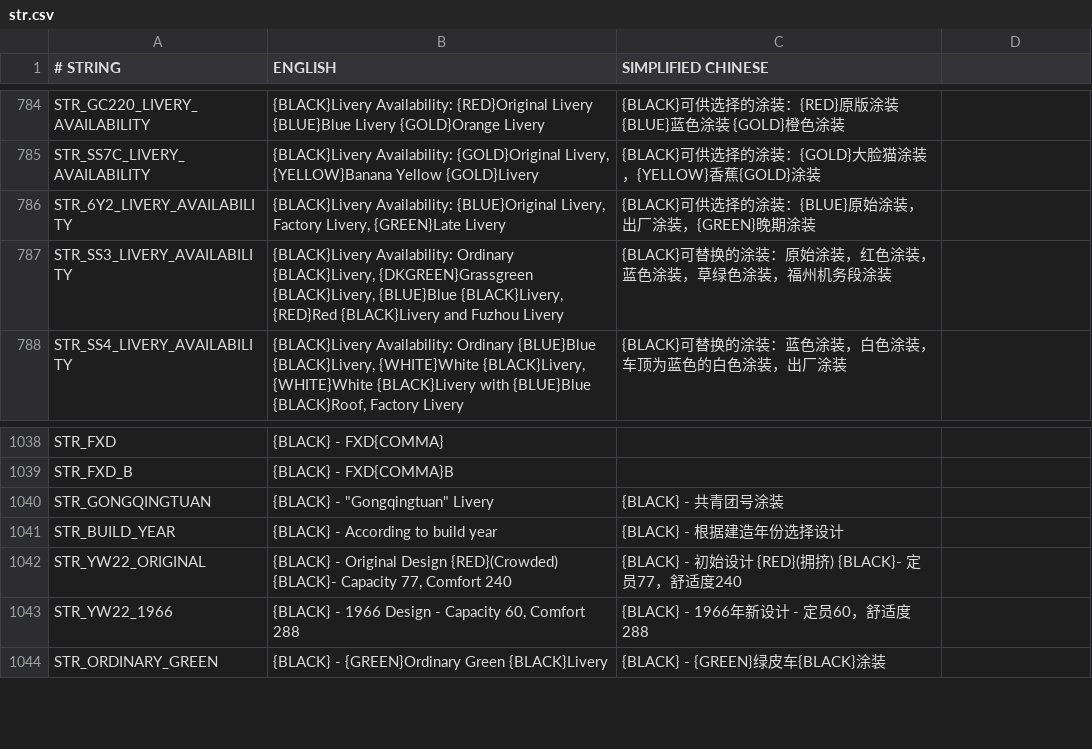
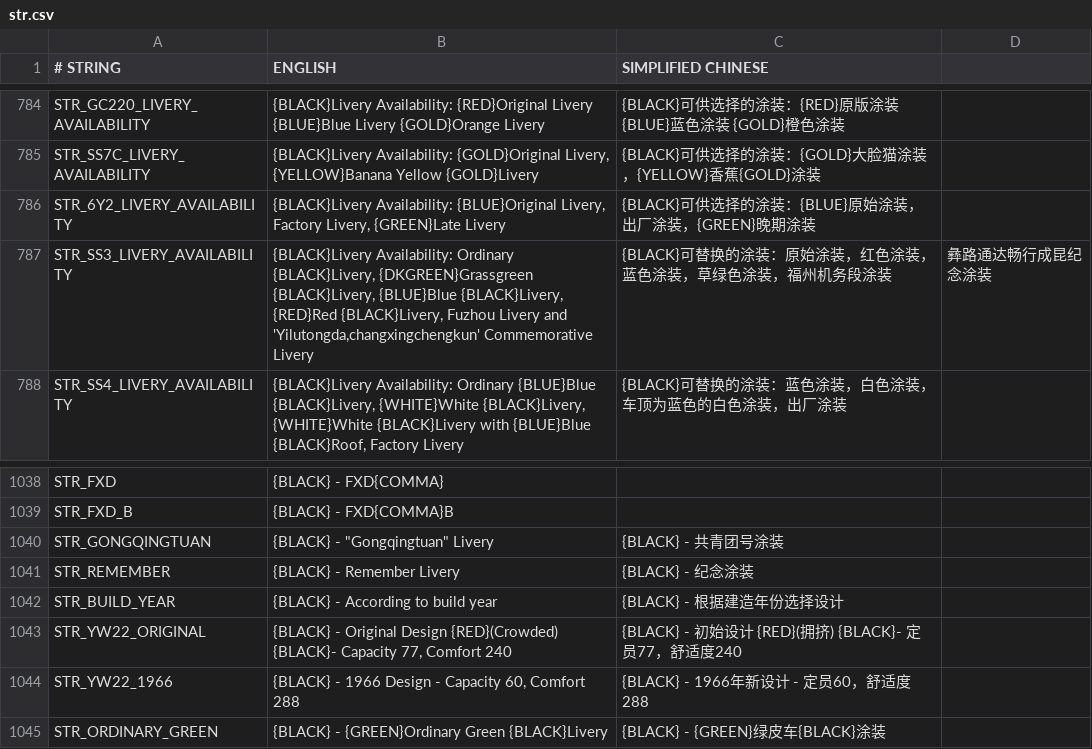
Before and after one commit to OpenTTD-China-Set/China-Set-Trains, a CSV file: docs/str.csv, drawn as a sheet; only a part is shown, gaps mark what is left out.

Commit message:
added a livery of ss3

```diff
--- a/docs/str.csv
+++ b/docs/str.csv
@@ -786,3 +786,3 @@ STR_SS7C_LIVERY_AVAILABILITY,"{BLACK}Livery Availability: {GOLD}Original Livery,
 STR_6Y2_LIVERY_AVAILABILITY,"{BLACK}Livery Availability: {BLUE}Original Livery, Factory Livery, {GREEN}Late Livery",{BLACK}可供选择的涂装：{BLUE}原始涂装，出厂涂装，{GREEN}晚期涂装
-STR_SS3_LIVERY_AVAILABILITY,"{BLACK}Livery Availability: Ordinary {BLACK}Livery, {DKGREEN}Grassgreen {BLACK}Livery, {BLUE}Blue {BLACK}Livery, {RED}Red {BLACK}Livery and Fuzhou Livery",{BLACK}可替换的涂装：原始涂装，红色涂装，蓝色涂装，草绿色涂装，福州机务段涂装
+STR_SS3_LIVERY_AVAILABILITY,"{BLACK}Livery Availability: Ordinary {BLACK}Livery, {DKGREEN}Grassgreen {BLACK}Livery, {BLUE}Blue {BLACK}Livery, {RED}Red {BLACK}Livery, Fuzhou Livery and 'Yilutongda,changxingchengkun' Commemorative Livery",{BLACK}可替换的涂装：原始涂装，红色涂装，蓝色涂装，草绿色涂装，福州机务段涂装, 彝路通达畅行成昆纪念涂装
 STR_SS4_LIVERY_AVAILABILITY,"{BLACK}Livery Availability: Ordinary {BLUE}Blue {BLACK}Livery, {WHITE}White {BLACK}Livery, {WHITE}White {BLACK}Livery with {BLUE}Blue {BLACK}Roof, Factory Livery",{BLACK}可替换的涂装：蓝色涂装，白色涂装，车顶为蓝色的白色涂装，出厂涂装
@@ -1040,2 +1040,3 @@ STR_FXD_B,{BLACK} - FXD{COMMA}B,
 STR_GONGQINGTUAN,"{BLACK} - ""Gongqingtuan"" Livery",{BLACK} - 共青团号涂装
+STR_REMEMBER,{BLACK} - Remember Livery,{BLACK} - 纪念涂装
 STR_BUILD_YEAR,{BLACK} - According to build year,{BLACK} - 根据建造年份选择设计
```
Also changed, not shown: 2 other files.
